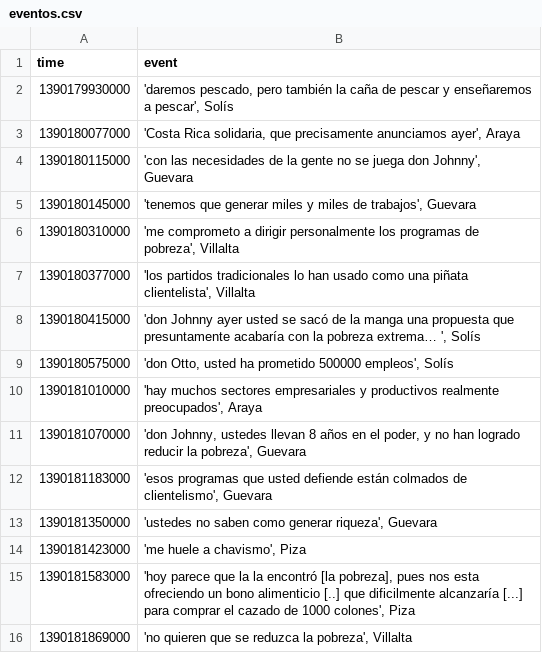
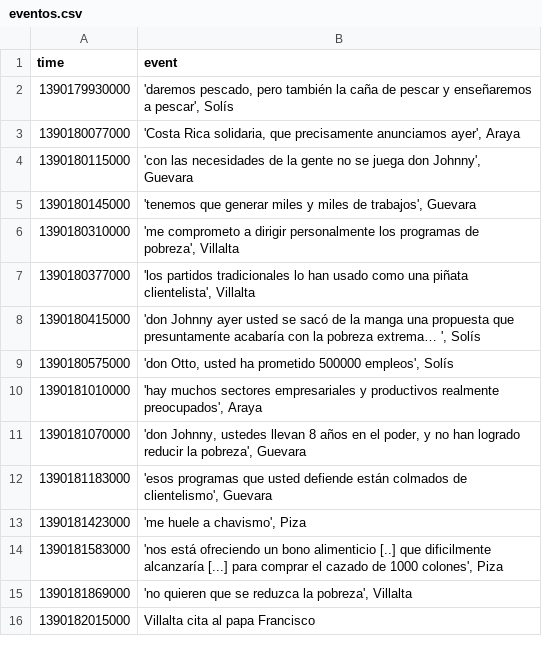
Before and after one commit to araya-andres/visualizacion, a CSV file: public_html/data/eventos.csv, drawn as a sheet.

Commit message:
Nuevo evento.

```diff
--- a/public_html/data/eventos.csv
+++ b/public_html/data/eventos.csv
@@ -12,5 +12,5 @@ time,event
 1390181183000,"'esos programas que usted defiende están colmados de clientelismo', Guevara"
-1390181350000,"'ustedes no saben como generar riqueza', Guevara"
 1390181423000,"'me huele a chavismo', Piza"
-1390181583000,"'hoy parece que la la encontró [la pobreza], pues nos esta ofreciendo un bono alimenticio [..] que dificilmente alcanzaría [...] para comprar el cazado de 1000 colones', Piza"
+1390181583000,"'nos está ofreciendo un bono alimenticio [..] que dificilmente alcanzaría [...] para comprar el cazado de 1000 colones', Piza"
 1390181869000,"'no quieren que se reduzca la pobreza', Villalta"
+1390182015000,"Villalta cita al papa Francisco"
```
